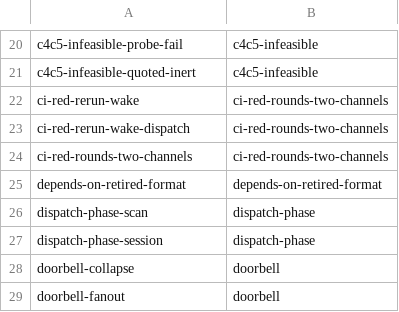
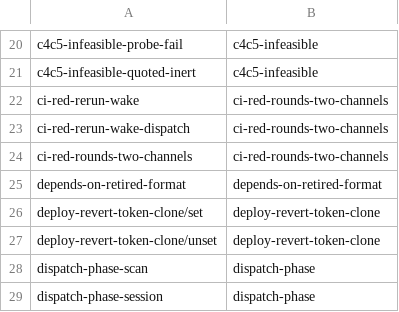
Before and after one commit to teststuffstash/homelab, a TSV file: agents/replay/families.tsv, drawn as a sheet; only a part is shown, gaps mark what is left out; the shorter side is filled out with more unchanged rows.

```diff
--- a/agents/replay/families.tsv
+++ b/agents/replay/families.tsv
@@ -25,2 +25,4 @@ ci-red-rounds-two-channels	ci-red-rounds-two-channels
 depends-on-retired-format	depends-on-retired-format
+deploy-revert-token-clone/set	deploy-revert-token-clone
+deploy-revert-token-clone/unset	deploy-revert-token-clone
 dispatch-phase-scan	dispatch-phase
```
Also changed, not shown: 8 other files.
